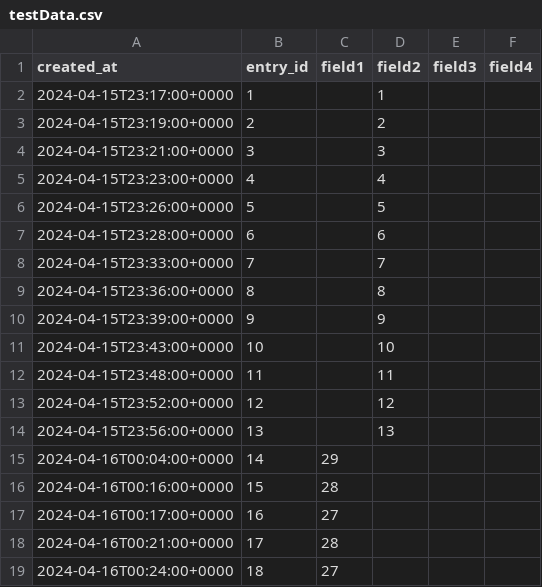
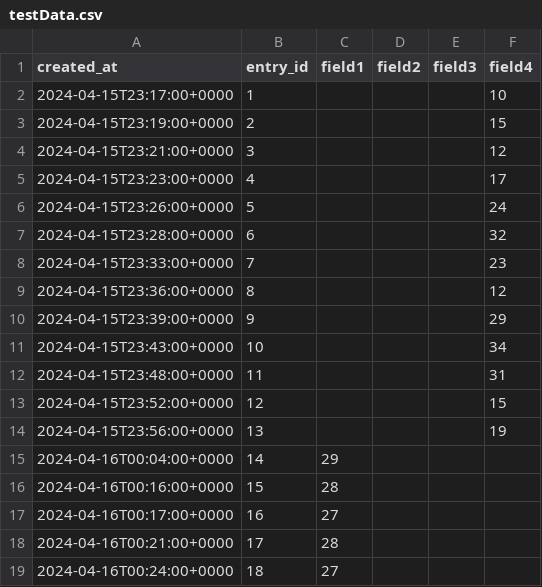
Before and after one commit to dishap22/iot-project, a CSV file: data/testData.csv, drawn as a sheet; only a part is shown; the diff covers the shown part only.

```diff
--- a/data/testData.csv
+++ b/data/testData.csv
@@ -1,15 +1,15 @@
 created_at,entry_id,field1,field2,field3,field4
-2024-04-15T23:17:00+0000,1,,1,,
-2024-04-15T23:19:00+0000,2,,2,,
-2024-04-15T23:21:00+0000,3,,3,,
-2024-04-15T23:23:00+0000,4,,4,,
-2024-04-15T23:26:00+0000,5,,5,,
-2024-04-15T23:28:00+0000,6,,6,,
-2024-04-15T23:33:00+0000,7,,7,,
-2024-04-15T23:36:00+0000,8,,8,,
-2024-04-15T23:39:00+0000,9,,9,,
-2024-04-15T23:43:00+0000,10,,10,,
-2024-04-15T23:48:00+0000,11,,11,,
-2024-04-15T23:52:00+0000,12,,12,,
-2024-04-15T23:56:00+0000,13,,13,,
+2024-04-15T23:17:00+0000,1,,,,10
+2024-04-15T23:19:00+0000,2,,,,15
+2024-04-15T23:21:00+0000,3,,,,12
+2024-04-15T23:23:00+0000,4,,,,17
+2024-04-15T23:26:00+0000,5,,,,24
+2024-04-15T23:28:00+0000,6,,,,32
+2024-04-15T23:33:00+0000,7,,,,23
+2024-04-15T23:36:00+0000,8,,,,12
+2024-04-15T23:39:00+0000,9,,,,29
+2024-04-15T23:43:00+0000,10,,,,34
+2024-04-15T23:48:00+0000,11,,,,31
+2024-04-15T23:52:00+0000,12,,,,15
+2024-04-15T23:56:00+0000,13,,,,19
 2024-04-16T00:04:00+0000,14,29,,,
```
Also changed, not shown: 15 edited cells elsewhere in this file, 1 other file.
